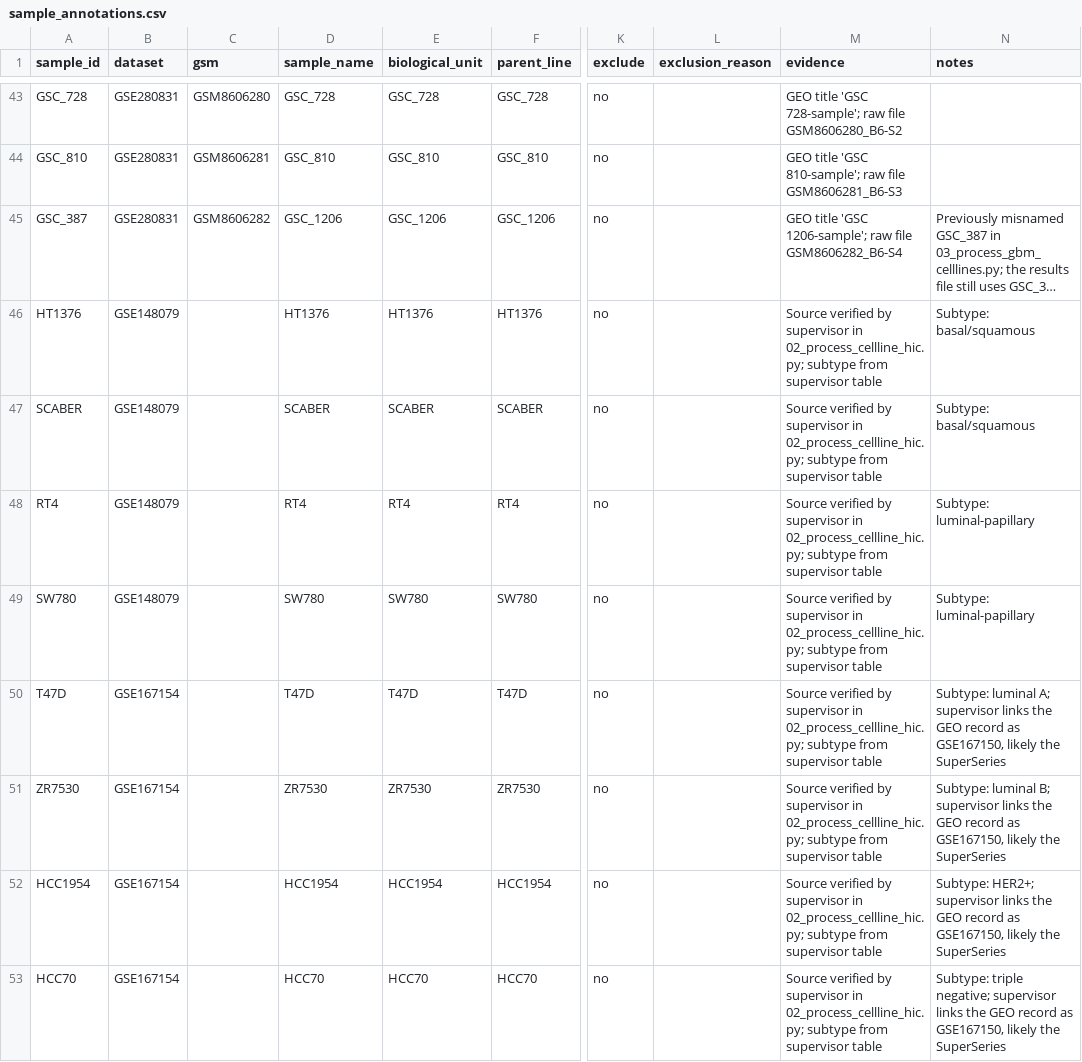
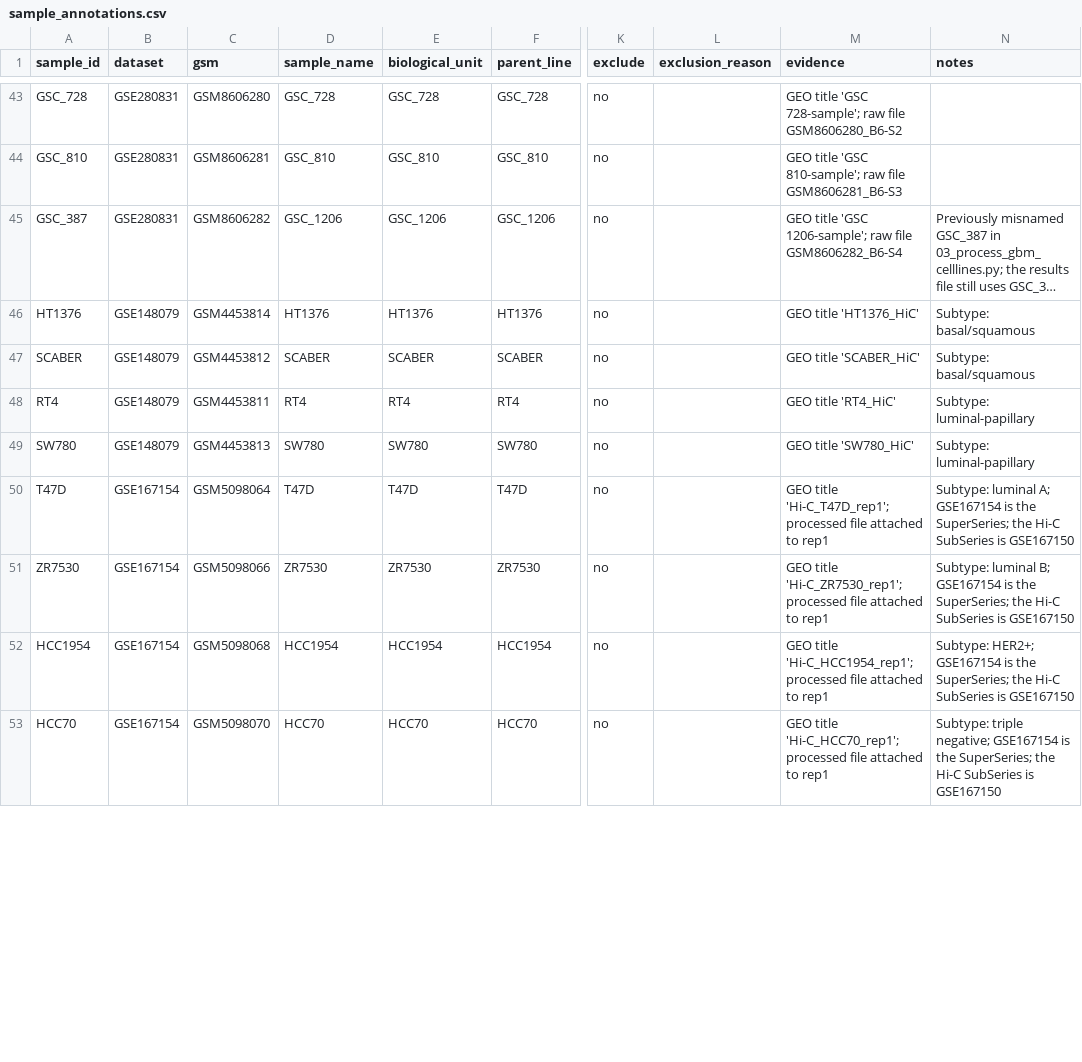
Before and after one commit to jaipalsinghkooner15-cmyk/chromatin-contact-scaling, a CSV file: data/sample_annotations.csv, drawn as a sheet; only a part is shown, gaps mark what is left out; long unchanged cells end in …; the diff covers the shown part only; the diff names each change by its address in the sheet, - before the commit and + after, or states it on an @@ line.

Commit message:
Add one alpha pipeline for every sample (10 kb raw counts, zeros included), its tests, input table and GEO numbers

```diff
--- a/data/sample_annotations.csv
+++ b/data/sample_annotations.csv
-C46 (gsm): (empty)
+C46 (gsm): GSM4453814
-M46 (evidence): Source verified by supervisor in 02_process_cellline_hic.py; subtype from supervisor table
+M46 (evidence): GEO title 'HT1376_HiC'
-C47 (gsm): (empty)
+C47 (gsm): GSM4453812
-M47 (evidence): Source verified by supervisor in 02_process_cellline_hic.py; subtype from supervisor table
+M47 (evidence): GEO title 'SCABER_HiC'
-C48 (gsm): (empty)
+C48 (gsm): GSM4453811
-M48 (evidence): Source verified by supervisor in 02_process_cellline_hic.py; subtype from supervisor table
+M48 (evidence): GEO title 'RT4_HiC'
-C49 (gsm): (empty)
+C49 (gsm): GSM4453813
-M49 (evidence): Source verified by supervisor in 02_process_cellline_hic.py; subtype from supervisor table
+M49 (evidence): GEO title 'SW780_HiC'
-C50 (gsm): (empty)
+C50 (gsm): GSM5098064
-M50 (evidence): Source verified by supervisor in 02_process_cellline_hic.py; subtype from supervisor table
+M50 (evidence): GEO title 'Hi-C_T47D_rep1'; processed file attached to rep1
-N50 (notes): …luminal A; supervisor links the GEO record as GSE167150, likely the SuperSeries
+N50 (notes): …luminal A; GSE167154 is the SuperSeries; the Hi-C SubSeries is GSE167150
-C51 (gsm): (empty)
+C51 (gsm): GSM5098066
-M51 (evidence): Source verified by supervisor in 02_process_cellline_hic.py; subtype from supervisor table
+M51 (evidence): GEO title 'Hi-C_ZR7530_rep1'; processed file attached to rep1
-N51 (notes): …luminal B; supervisor links the GEO record as GSE167150, likely the SuperSeries
+N51 (notes): …luminal B; GSE167154 is the SuperSeries; the Hi-C SubSeries is GSE167150
-C52 (gsm): (empty)
+C52 (gsm): GSM5098068
-M52 (evidence): Source verified by supervisor in 02_process_cellline_hic.py; subtype from supervisor table
+M52 (evidence): GEO title 'Hi-C_HCC1954_rep1'; processed file attached to rep1
-N52 (notes): Subtype: HER2+; supervisor links the GEO record as GSE167150, likely the SuperSeries
+N52 (notes): Subtype: HER2+; GSE167154 is the SuperSeries; the Hi-C SubSeries is GSE167150
-C53 (gsm): (empty)
+C53 (gsm): GSM5098070
-M53 (evidence): Source verified by supervisor in 02_process_cellline_hic.py; subtype from supervisor table
+M53 (evidence): GEO title 'Hi-C_HCC70_rep1'; processed file attached to rep1
-N53 (notes): …triple negative; supervisor links the GEO record as GSE167150, likely the SuperSeries
+N53 (notes): …triple negative; GSE167154 is the SuperSeries; the Hi-C SubSeries is GSE167150
```
Also changed, not shown: 20 edited cells elsewhere in this file, 3 other files.
